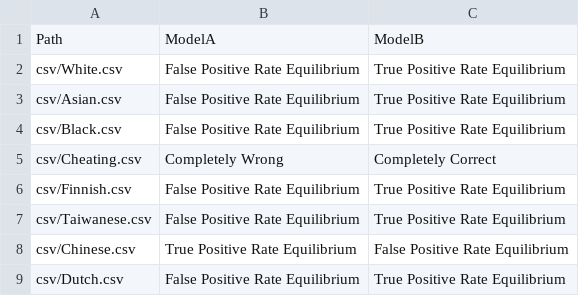
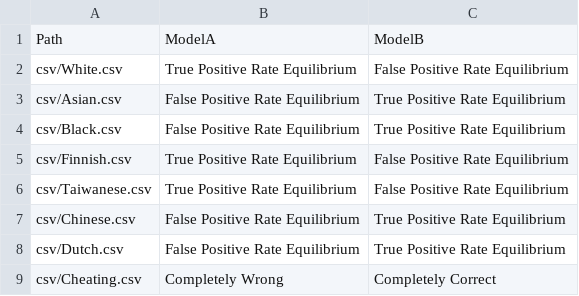
Before and after one commit to SunweiWang/CrowdComputing, a CSV file: sessions/criminal_justice/Csvfile_Properties.csv, drawn as a sheet.

```diff
--- a/sessions/criminal_justice/Csvfile_Properties.csv
+++ b/sessions/criminal_justice/Csvfile_Properties.csv
@@ -1,9 +1,9 @@
 Path,ModelA,ModelB
-csv/White.csv,False Positive Rate Equilibrium,True Positive Rate Equilibrium
+csv/White.csv,True Positive Rate Equilibrium,False Positive Rate Equilibrium
 csv/Asian.csv,False Positive Rate Equilibrium,True Positive Rate Equilibrium
 csv/Black.csv,False Positive Rate Equilibrium,True Positive Rate Equilibrium
+csv/Finnish.csv,True Positive Rate Equilibrium,False Positive Rate Equilibrium
+csv/Taiwanese.csv,True Positive Rate Equilibrium,False Positive Rate Equilibrium
+csv/Chinese.csv,False Positive Rate Equilibrium,True Positive Rate Equilibrium
+csv/Dutch.csv,False Positive Rate Equilibrium,True Positive Rate Equilibrium
 csv/Cheating.csv,Completely Wrong,Completely Correct
-csv/Finnish.csv,False Positive Rate Equilibrium,True Positive Rate Equilibrium
-csv/Taiwanese.csv,False Positive Rate Equilibrium,True Positive Rate Equilibrium
-csv/Chinese.csv,True Positive Rate Equilibrium,False Positive Rate Equilibrium
-csv/Dutch.csv,False Positive Rate Equilibrium,True Positive Rate Equilibrium
```
Also changed, not shown: 8 other files.
